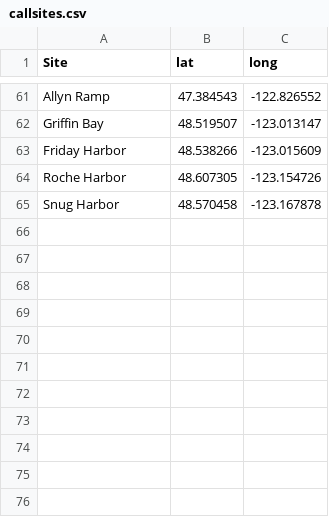
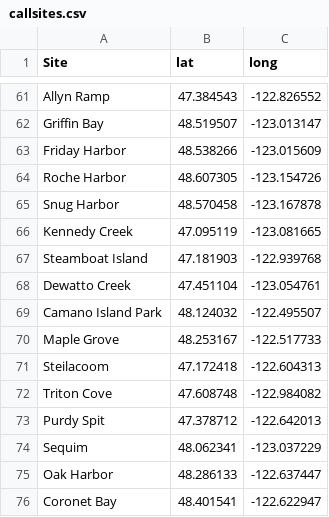
Before and after one commit to maooto/shinycreel, a CSV file: Data/callsites.csv, drawn as a sheet; only a part is shown, gaps mark what is left out; the diff names each change by its address in the sheet, - before the commit and + after, or states it on an @@ line.

```diff
--- a/Data/callsites.csv
+++ b/Data/callsites.csv
+row 66: Kennedy Creek | 47.095119 | -123.081665
+row 67: Steamboat Island | 47.181903 | -122.939768
+row 68: Dewatto Creek | 47.451104 | -123.054761
+row 69: Camano Island Park | 48.124032 | -122.495507
+row 70: Maple Grove | 48.253167 | -122.517733
+row 71: Steilacoom | 47.172418 | -122.604313
+row 72: Triton Cove | 47.608748 | -122.984082
+row 73: Purdy Spit | 47.378712 | -122.642013
+row 74: Sequim | 48.062341 | -123.037229
+row 75: Oak Harbor | 48.286133 | -122.637447
+row 76: Coronet Bay | 48.401541 | -122.622947
```
Also changed, not shown: Data/rawsites.csv, 15 other files.
